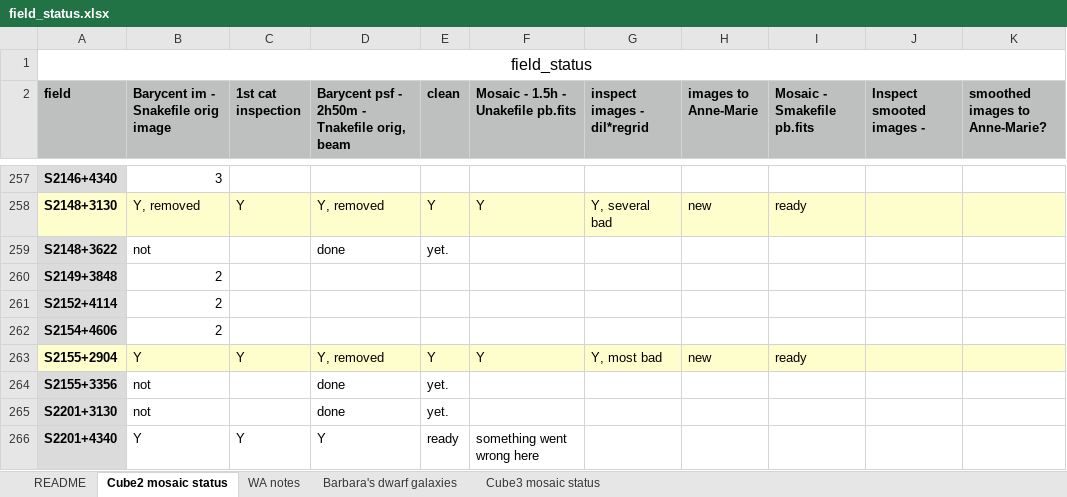
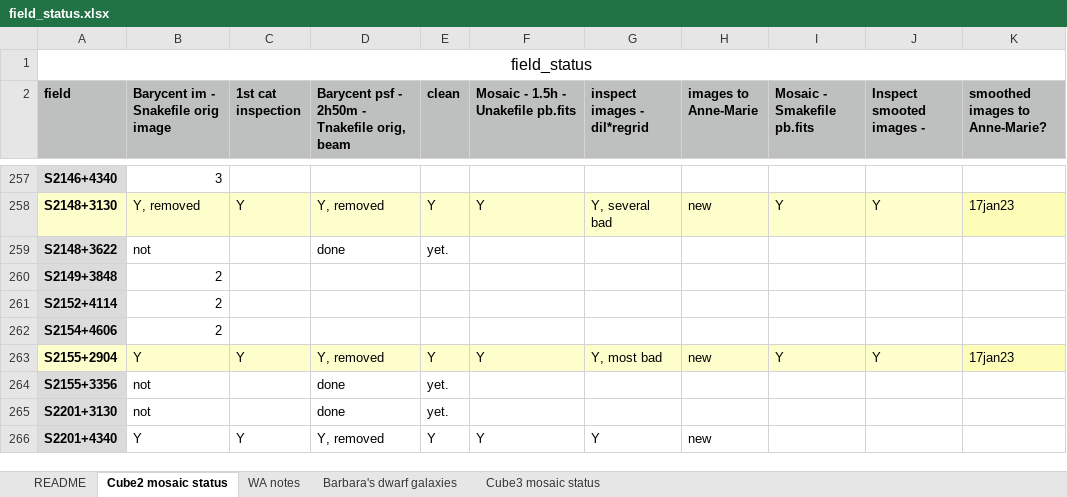
Before and after one commit to kmhess/aper_cube_stack, an Excel workbook: field_status.xlsx, sheet Cube2 mosaic status, drawn as a sheet; only a part is shown, gaps mark what is left out; values as stored, in another font and other column widths than the file's, no borders; conditional formats not drawn; the diff covers the shown part only; the diff names each change by its address in the sheet, - before the commit and + after, or states it on an @@ line.

```diff
--- a/field_status.xlsx (sheet Cube2 mosaic status)
+++ b/field_status.xlsx (sheet Cube2 mosaic status)
-I258 (Mosaic - Smakefile pb.fits): ready
+I258 (Mosaic - Smakefile pb.fits): Y
-J258 (Inspect smooted images -): (empty)
+J258 (Inspect smooted images -): Y
-K258 (smoothed images to Anne-Marie?): (empty)
+K258 (smoothed images to Anne-Marie?): 17jan23
-I263 (Mosaic - Smakefile pb.fits): ready
+I263 (Mosaic - Smakefile pb.fits): Y
-J263 (Inspect smooted images -): (empty)
+J263 (Inspect smooted images -): Y
-K263 (smoothed images to Anne-Marie?): (empty)
+K263 (smoothed images to Anne-Marie?): 17jan23
-D266: Y
+D266: Y, removed
-E266 (clean): ready
+E266 (clean): Y
-F266: something went wrong here
+F266: Y
-G266 (inspect images - dil*regrid): (empty)
+G266 (inspect images - dil*regrid): Y
-H266 (images to Anne-Marie): (empty)
+H266 (images to Anne-Marie): new
```
Also changed, not shown: 338 edited cells and cell formats elsewhere in this sheet, sheet README, 1 other file.
